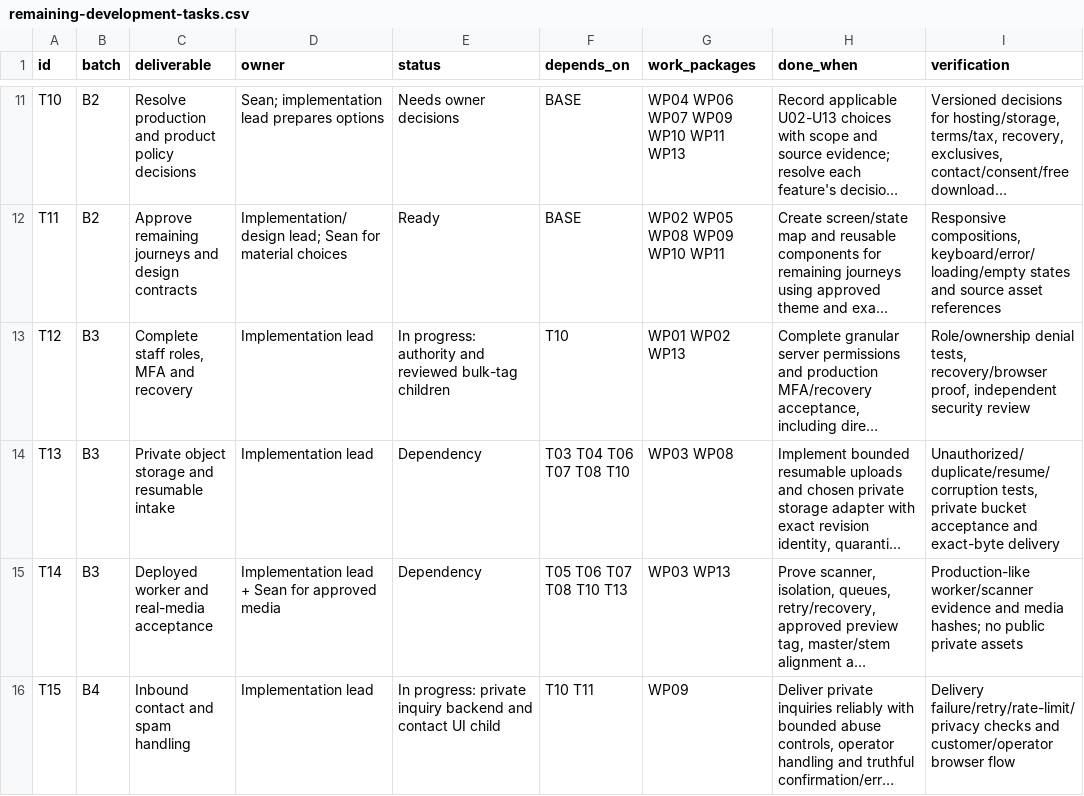
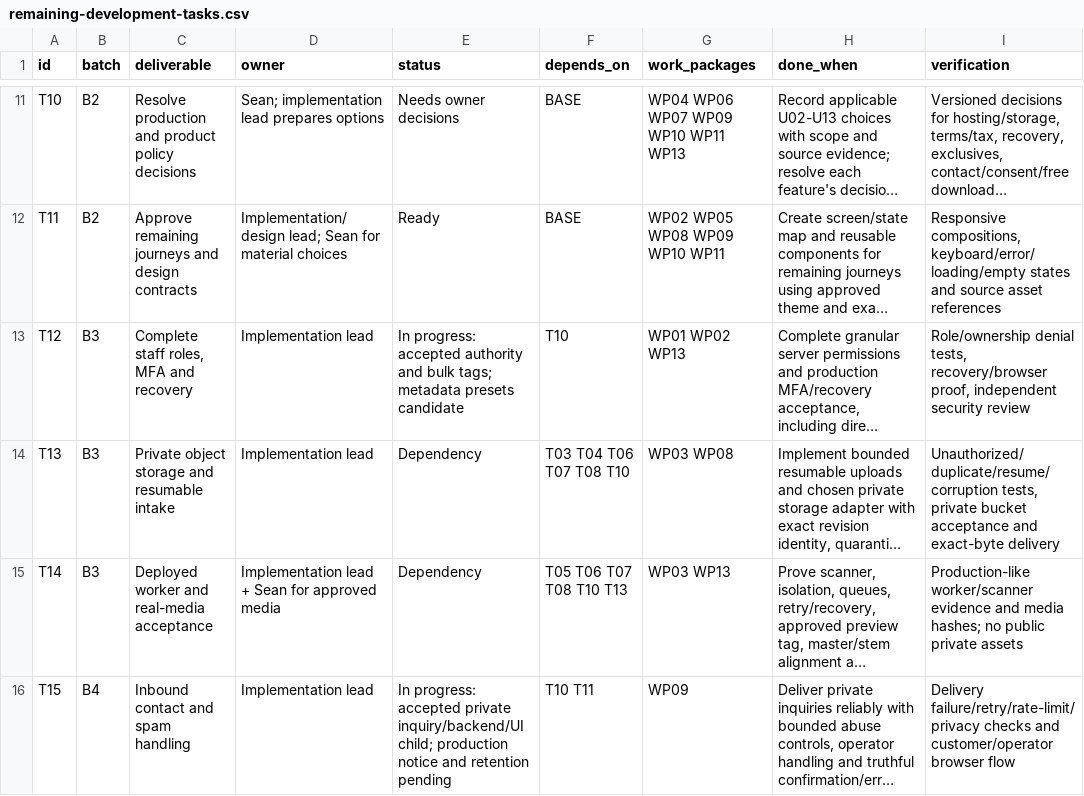
Before and after one commit to SeanVasey/VA-Studio, a CSV file: docs/remaining-development-tasks.csv, drawn as a sheet; only a part is shown, gaps mark what is left out; long unchanged cells end in …; the diff covers the shown part only; the diff names each change by its address in the sheet, - before the commit and + after, or states it on an @@ line.

Commit message:
Add reusable catalog metadata presets and reviewed private draft creation

```diff
--- a/docs/remaining-development-tasks.csv
+++ b/docs/remaining-development-tasks.csv
-E13 (status): In progress: authority and reviewed bulk-tag children
+E13 (status): In progress: accepted authority and bulk tags; metadata presets candidate
-E16 (status): In progress: private inquiry backend and contact UI child
+E16 (status): In progress: accepted private inquiry/backend/UI child; production notice and retention pending
```
Also changed, not shown: 8 edited cells elsewhere in this file, 23 other files.
